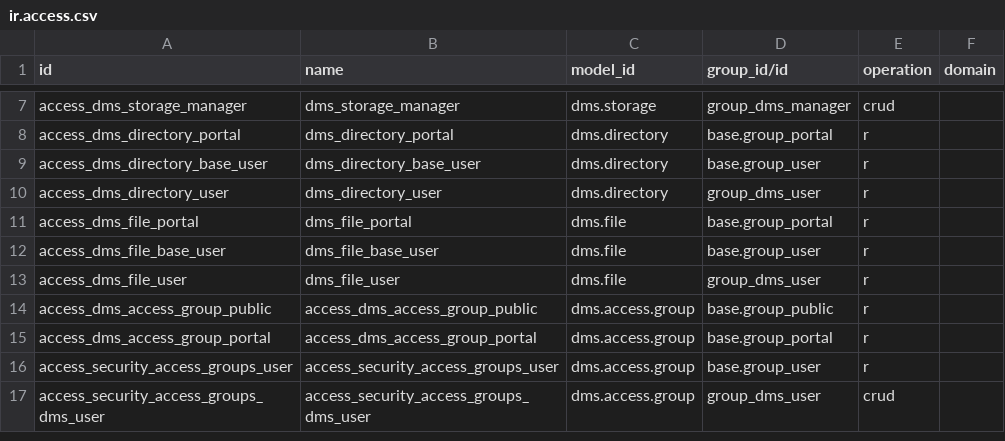
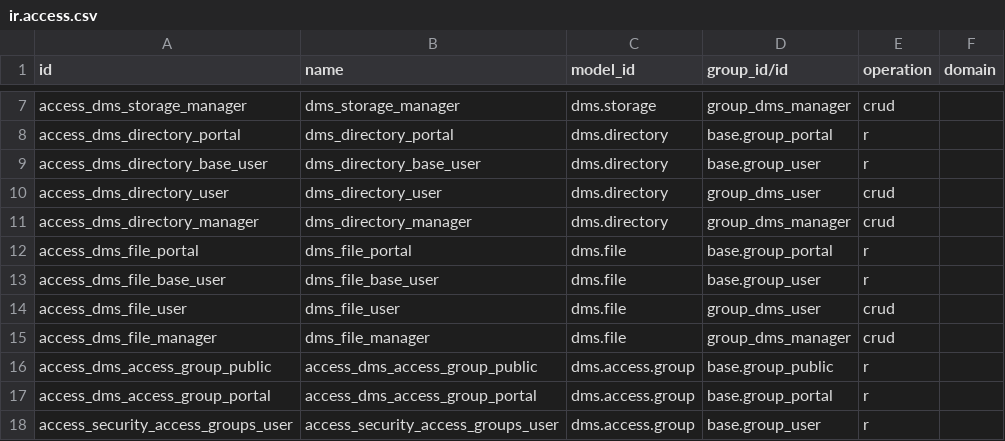
Before and after one commit to tdbsolutionit/Odoo20, a CSV file: addons/dms/security/ir.access.csv, drawn as a sheet; only a part is shown, gaps mark what is left out; the shorter side is filled out with more unchanged rows.

```diff
--- a/addons/dms/security/ir.access.csv
+++ b/addons/dms/security/ir.access.csv
@@ -9,6 +9,8 @@ access_dms_directory_portal,dms_directory_portal,dms.directory,base.group_portal
 access_dms_directory_base_user,dms_directory_base_user,dms.directory,base.group_user,r,
-access_dms_directory_user,dms_directory_user,dms.directory,group_dms_user,r,
+access_dms_directory_user,dms_directory_user,dms.directory,group_dms_user,crud,
+access_dms_directory_manager,dms_directory_manager,dms.directory,group_dms_manager,crud,
 access_dms_file_portal,dms_file_portal,dms.file,base.group_portal,r,
 access_dms_file_base_user,dms_file_base_user,dms.file,base.group_user,r,
-access_dms_file_user,dms_file_user,dms.file,group_dms_user,r,
+access_dms_file_user,dms_file_user,dms.file,group_dms_user,crud,
+access_dms_file_manager,dms_file_manager,dms.file,group_dms_manager,crud,
 access_dms_access_group_public,access_dms_access_group_public,dms.access.group,base.group_public,r,
```
Also changed, not shown: 46 other files.
